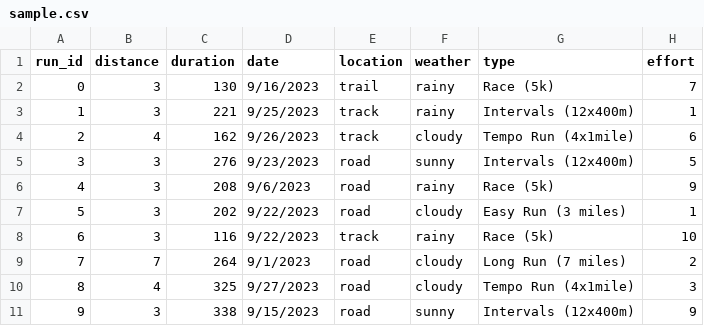
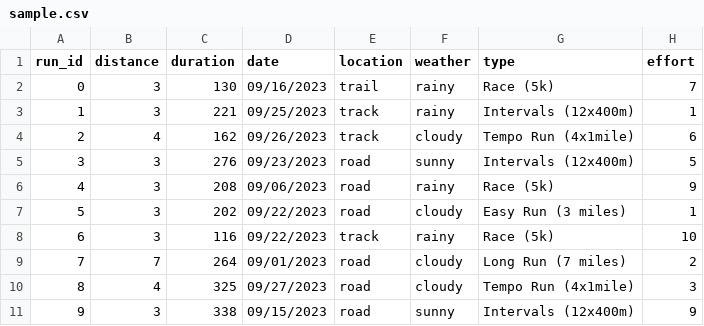
Before and after one commit to JaymilP10/AndroidStudio-Run-Tracker, a CSV file: app/src/main/assets/sample.csv, drawn as a sheet.

```diff
--- a/app/src/main/assets/sample.csv
+++ b/app/src/main/assets/sample.csv
@@ -1,11 +1,11 @@
 run_id,distance,duration,date,location,weather,type,effort
-0,3,130,9/16/2023,trail,rainy,Race (5k),7
-1,3,221,9/25/2023,track,rainy,Intervals (12x400m),1
-2,4,162,9/26/2023,track,cloudy,Tempo Run (4x1mile),6
-3,3,276,9/23/2023,road,sunny,Intervals (12x400m),5
-4,3,208,9/6/2023,road,rainy,Race (5k),9
-5,3,202,9/22/2023,road,cloudy,Easy Run (3 miles),1
-6,3,116,9/22/2023,track,rainy,Race (5k),10
-7,7,264,9/1/2023,road,cloudy,Long Run (7 miles),2
-8,4,325,9/27/2023,road,cloudy,Tempo Run (4x1mile),3
-9,3,338,9/15/2023,road,sunny,Intervals (12x400m),9
+0,3,130,09/16/2023,trail,rainy,Race (5k),7
+1,3,221,09/25/2023,track,rainy,Intervals (12x400m),1
+2,4,162,09/26/2023,track,cloudy,Tempo Run (4x1mile),6
+3,3,276,09/23/2023,road,sunny,Intervals (12x400m),5
+4,3,208,09/06/2023,road,rainy,Race (5k),9
+5,3,202,09/22/2023,road,cloudy,Easy Run (3 miles),1
+6,3,116,09/22/2023,track,rainy,Race (5k),10
+7,7,264,09/01/2023,road,cloudy,Long Run (7 miles),2
+8,4,325,09/27/2023,road,cloudy,Tempo Run (4x1mile),3
+9,3,338,09/15/2023,road,sunny,Intervals (12x400m),9
```
Also changed, not shown: 13 other files.
